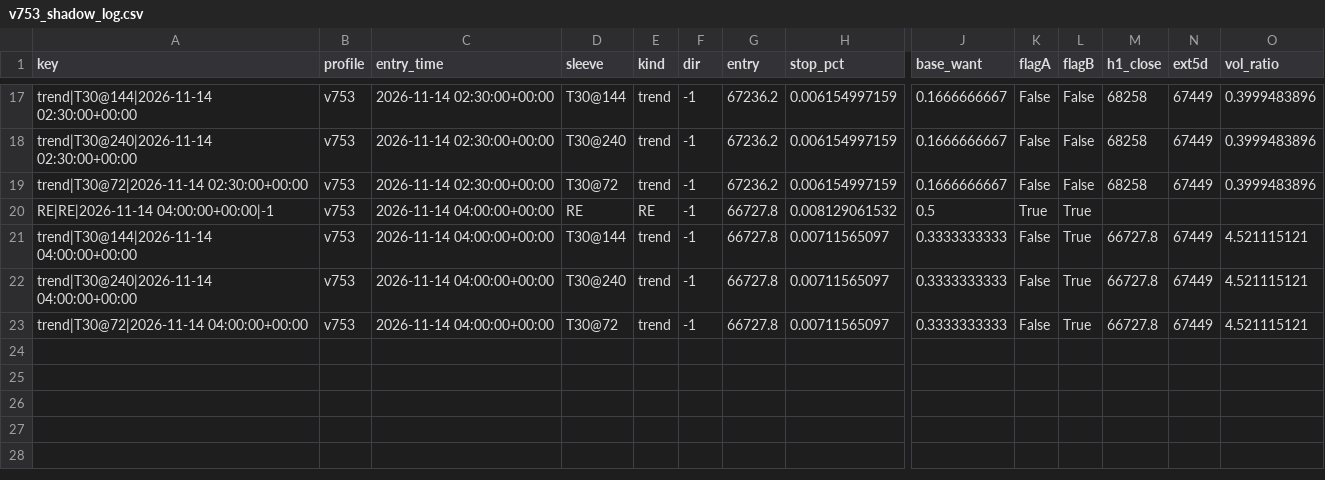
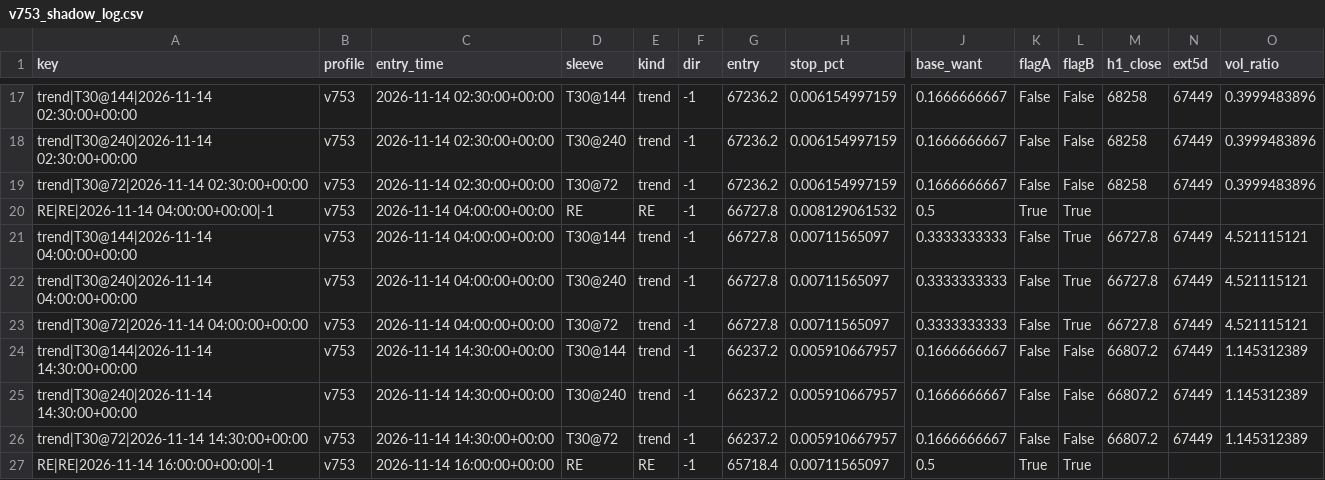
Before and after one commit to betmow/New-repo, a CSV file: bot_reports/v753/v753_shadow_log.csv, drawn as a sheet; only a part is shown, gaps mark what is left out; rows hold the shown columns only; the diff names each change by its address in the sheet, - before the commit and + after, or states it on an @@ line.

```diff
--- a/bot_reports/v753/v753_shadow_log.csv
+++ b/bot_reports/v753/v753_shadow_log.csv
+row 24: trend|T30@144|2026-11-14 14:30:00+00:00 | v753 | 2026-11-14 14:30:00+00:00 | T30@144 | trend | -1 | 66237.2 | 0.005910667957 | 0.1666666667 | False | False | 66807.2 | 67449 | 1.145312389
+row 25: trend|T30@240|2026-11-14 14:30:00+00:00 | v753 | 2026-11-14 14:30:00+00:00 | T30@240 | trend | -1 | 66237.2 | 0.005910667957 | 0.1666666667 | False | False | 66807.2 | 67449 | 1.145312389
+row 26: trend|T30@72|2026-11-14 14:30:00+00:00 | v753 | 2026-11-14 14:30:00+00:00 | T30@72 | trend | -1 | 66237.2 | 0.005910667957 | 0.1666666667 | False | False | 66807.2 | 67449 | 1.145312389
+row 27: RE|RE|2026-11-14 16:00:00+00:00|-1 | v753 | 2026-11-14 16:00:00+00:00 | RE | RE | -1 | 65718.4 | 0.00711565097 | 0.5 | True | True
```
Also changed, not shown: bot_reports/v753/v751_shadow_log.csv, 4 other files.
